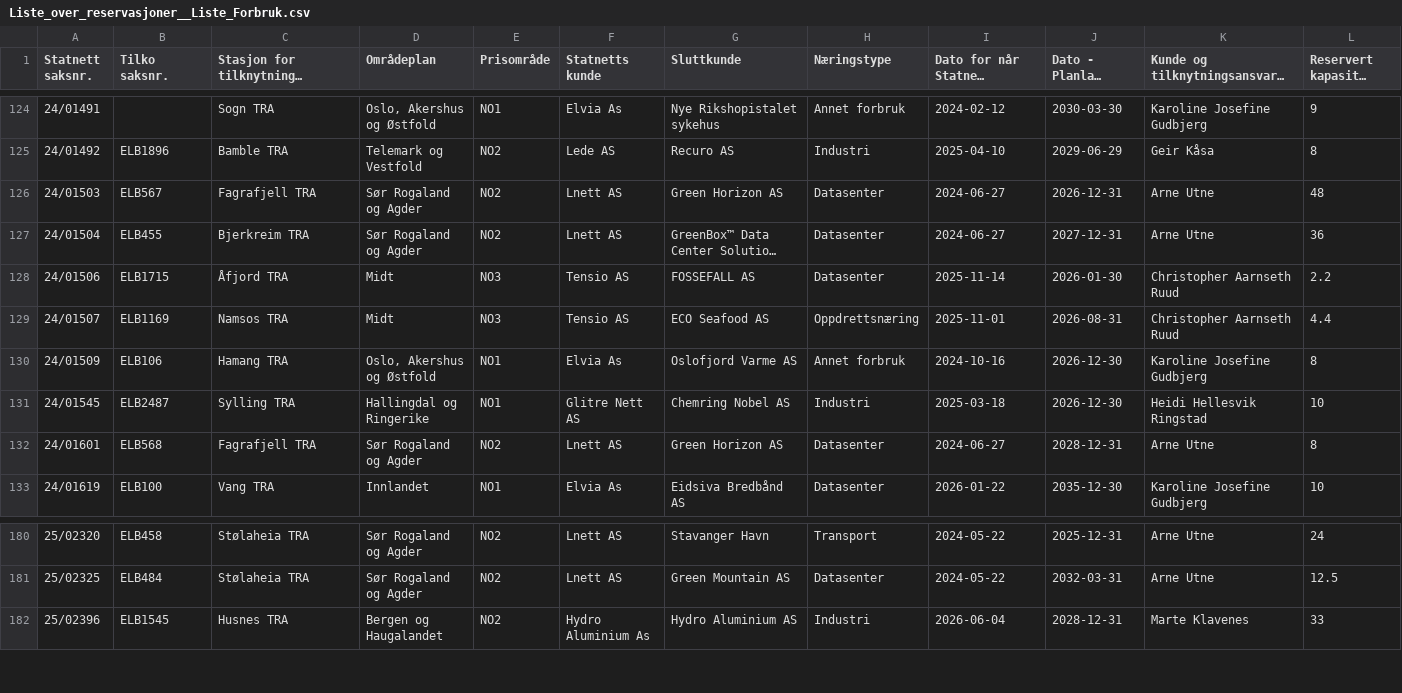
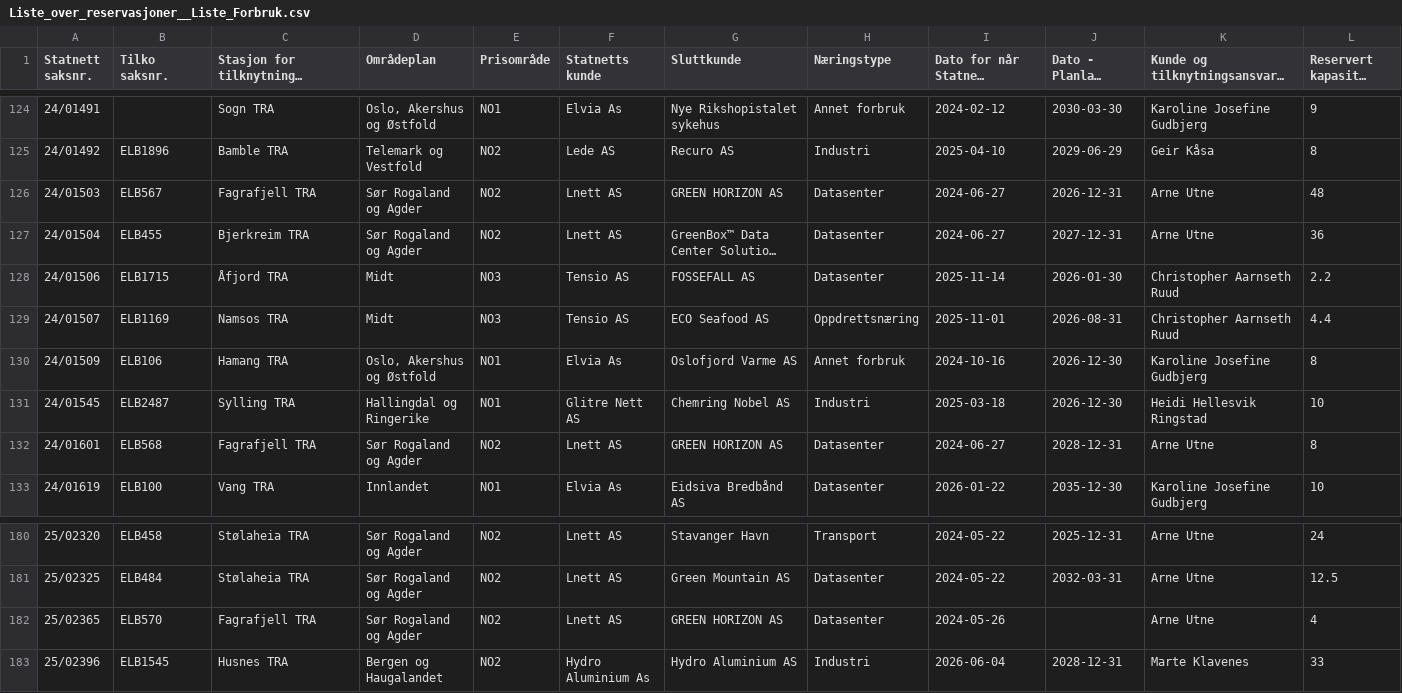
Before and after one commit to tj437/Statnett-Kapasitetsreservasjoner, a CSV file: data/reservasjoner/Liste_over_reservasjoner__Liste_Forbruk.csv, drawn as a sheet; only a part is shown, gaps mark what is left out; long unchanged cells end in …; the diff names each change by its address in the sheet, - before the commit and + after, or states it on an @@ line.

Commit message:
Snapshot 2026-11-02 – Liste_over_kapasitetskø__Liste_Forbruk: +0/-0/~11; Liste_over_kapasitetskø__Liste_Produksjon: +1/-0/~0; Liste_over_reservasjoner__Liste_Forbruk: +1/-0/~2; Liste_over_saker_som_er_tilknyttet__Liste_For

```diff
--- a/data/reservasjoner/Liste_over_reservasjoner__Liste_Forbruk.csv
+++ b/data/reservasjoner/Liste_over_reservasjoner__Liste_Forbruk.csv
-G126 (Sluttkunde): Green Horizon AS
+G126 (Sluttkunde): GREEN HORIZON AS
-G132 (Sluttkunde): Green Horizon AS
+G132 (Sluttkunde): GREEN HORIZON AS
+row 182: 25/02365 | ELB570 | Fagrafjell TRA | Sør Rogaland og Agder | NO2 | Lnett AS | GREEN HORIZON AS | Datasenter | 2024-05-26 |  | Arne Utne | 4
```
Also changed, not shown: data/kapasitetsko/Liste_over_kapasitetskø__Liste_Forbruk.csv, data/kapasitetsko/Liste_over_kapasitetskø__Liste_Produksjon.csv, 1 other file.
